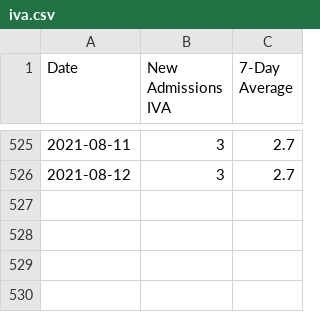
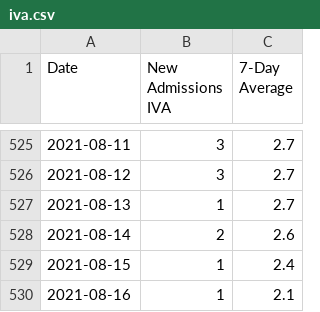
Before and after one commit to covidxix/csvdata, a CSV file: iva.csv, drawn as a sheet; only a part is shown, gaps mark what is left out; the diff names each change by its address in the sheet, - before the commit and + after, or states it on an @@ line.

```diff
--- a/iva.csv
+++ b/iva.csv
+row 527: 2021-08-13 | 1 | 2.7
+row 528: 2021-08-14 | 2 | 2.6
+row 529: 2021-08-15 | 1 | 2.4
+row 530: 2021-08-16 | 1 | 2.1
```
Also changed, not shown: days.csv, deaths.csv, 8 other files.
